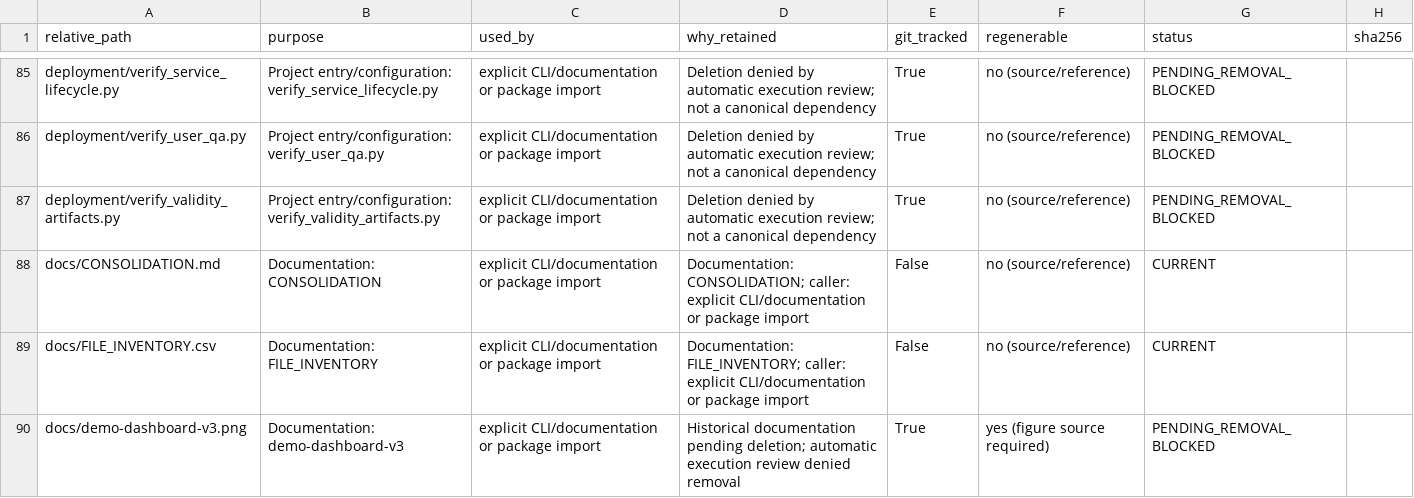
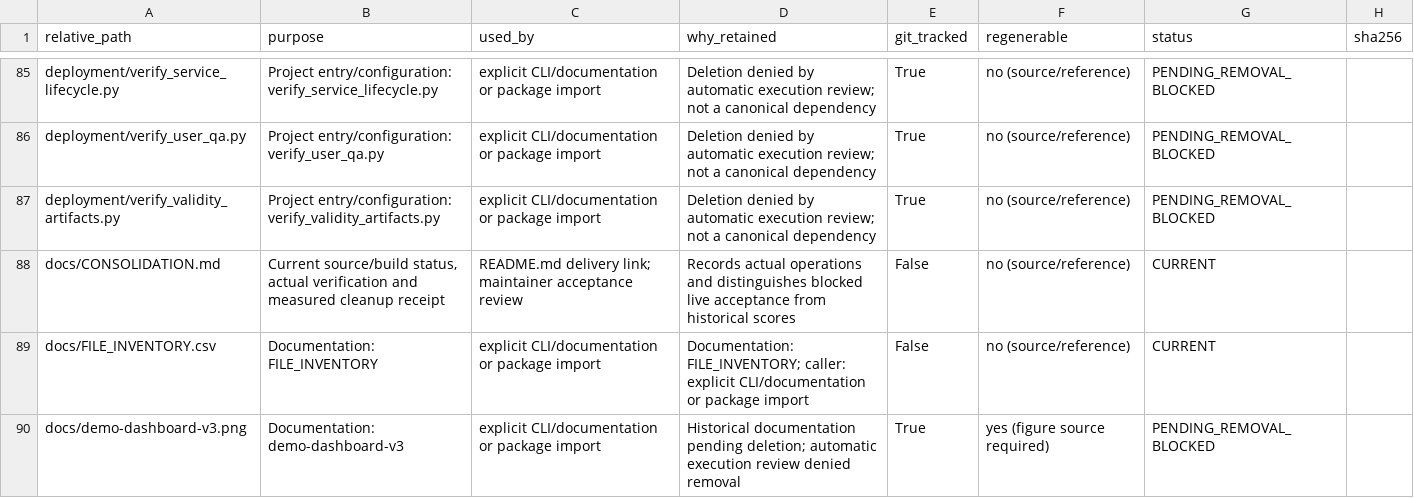
Before and after one commit to luoge850-lang/Strategic-GraphRAG, a CSV file: docs/FILE_INVENTORY.csv, drawn as a sheet; only a part is shown, gaps mark what is left out.

Commit message:
Record actual worktree removals and current blocked runtime status

```diff
--- a/docs/FILE_INVENTORY.csv
+++ b/docs/FILE_INVENTORY.csv
@@ -87,3 +87,3 @@ deployment/verify_user_qa.py,Project entry/configuration: verify_user_qa.py,expl
 deployment/verify_validity_artifacts.py,Project entry/configuration: verify_validity_artifacts.py,explicit CLI/documentation or package import,Deletion denied by automatic execution review; not a canonical dependency,True,no (source/reference),PENDING_REMOVAL_BLOCKED,
-docs/CONSOLIDATION.md,Documentation: CONSOLIDATION,explicit CLI/documentation or package import,Documentation: CONSOLIDATION; caller: explicit CLI/documentation or package import,False,no (source/reference),CURRENT,
+docs/CONSOLIDATION.md,"Current source/build status, actual verification and measured cleanup receipt",README.md delivery link; maintainer acceptance review,Records actual operations and distinguishes blocked live acceptance from historical scores,False,no (source/reference),CURRENT,
 docs/FILE_INVENTORY.csv,Documentation: FILE_INVENTORY,explicit CLI/documentation or package import,Documentation: FILE_INVENTORY; caller: explicit CLI/documentation or package import,False,no (source/reference),CURRENT,
```
Also changed, not shown: 2 other files.
